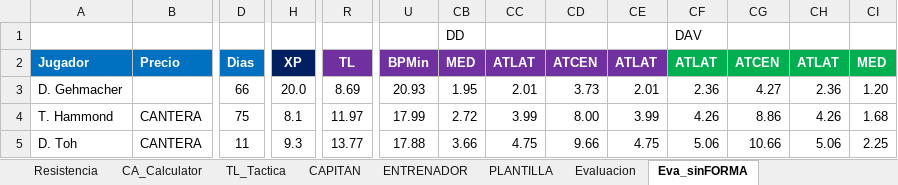
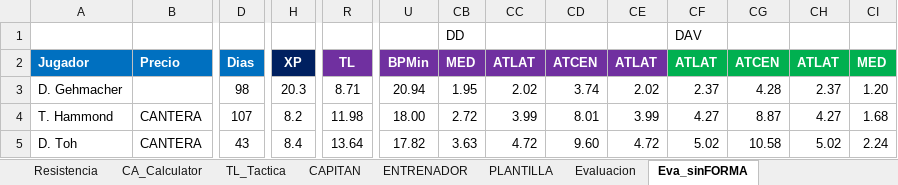
Before and after one commit to uny11/HI, an Excel workbook: projects/current/hattrick/1-ObiW@n.xlsx, sheet Eva_sinFORMA, drawn as a sheet; only a part is shown, gaps mark what is left out; values as stored, in another font and other column widths than the file's, no borders; conditional formats not drawn; the diff covers the shown part only; the diff names each change by its address in the sheet, - before the commit and + after, or states it on an @@ line.

```diff
--- a/projects/current/hattrick/1-ObiW@n.xlsx (sheet Eva_sinFORMA)
+++ b/projects/current/hattrick/1-ObiW@n.xlsx (sheet Eva_sinFORMA)
-D3 (Dias): 66
+D3 (Dias): 98
-H3 (XP): 20.0
+H3 (XP): 20.3
-R3 (TL): 8.69
+R3 (TL): 8.71
-U3 (BPMin): 20.93
+U3 (BPMin): 20.94
-CC3 (ATLAT): 2.01
+CC3 (ATLAT): 2.02
-CD3 (ATCEN): 3.73
+CD3 (ATCEN): 3.74
-CE3 (ATLAT): 2.01
+CE3 (ATLAT): 2.02
-CF3 (ATLAT): 2.36
+CF3 (ATLAT): 2.37
-CG3 (ATCEN): 4.27
+CG3 (ATCEN): 4.28
-CH3 (ATLAT): 2.36
+CH3 (ATLAT): 2.37
-D4 (Dias): 75
+D4 (Dias): 107
-H4 (XP): 8.1
+H4 (XP): 8.2
-R4 (TL): 11.97
+R4 (TL): 11.98
-U4 (BPMin): 17.99
+U4 (BPMin): 18.00
-CD4 (ATCEN): 8.00
+CD4 (ATCEN): 8.01
-CF4 (ATLAT): 4.26
+CF4 (ATLAT): 4.27
-CG4 (ATCEN): 8.86
+CG4 (ATCEN): 8.87
-CH4 (ATLAT): 4.26
+CH4 (ATLAT): 4.27
-D5 (Dias): 11
+D5 (Dias): 43
-H5 (XP): 9.3
+H5 (XP): 8.4
-R5 (TL): 13.77
+R5 (TL): 13.64
-U5 (BPMin): 17.88
+U5 (BPMin): 17.82
-CB5 (MED): 3.66
+CB5 (MED): 3.63
-CC5 (ATLAT): 4.75
+CC5 (ATLAT): 4.72
-CD5 (ATCEN): 9.66
+CD5 (ATCEN): 9.60
-CE5 (ATLAT): 4.75
+CE5 (ATLAT): 4.72
-CF5 (ATLAT): 5.06
+CF5 (ATLAT): 5.02
-CG5 (ATCEN): 10.66
+CG5 (ATCEN): 10.58
-CH5 (ATLAT): 5.06
+CH5 (ATLAT): 5.02
-CI5 (MED): 2.25
+CI5 (MED): 2.24
```
Also changed, not shown: 160 edited cells elsewhere in this sheet, sheet Evaluacion, sheet PLANTILLA, sheet Hall_of_Fame, sheet CAPITAN, sheet ENTRENAMIENTO_Rendimiento, sheet CA_Calculator, 9 more sheets, hidden cells, charts or pictures, 2 other files.
